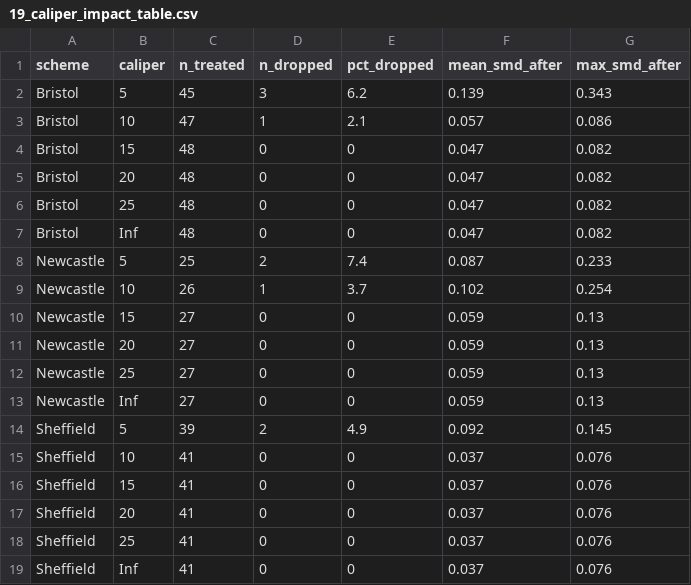
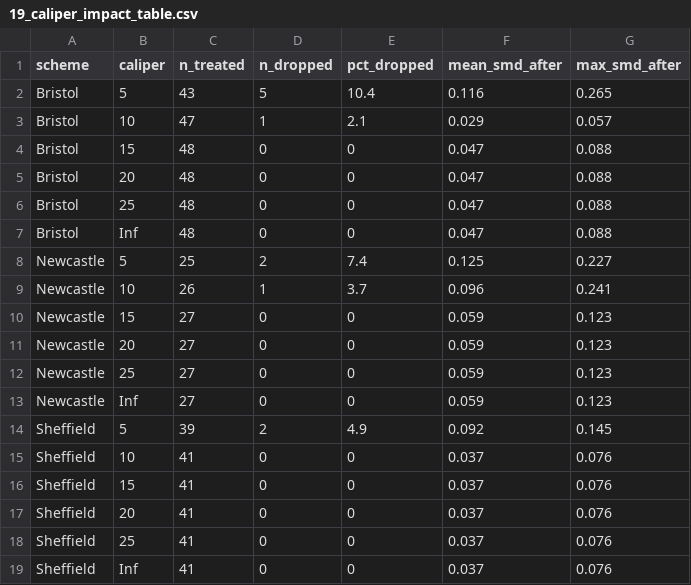
Before and after one commit to ahmadmkhatib/stat19-os-road-linkage, a CSV file: output/diagnostics/scheme_comparison/england/19_caliper_impact_table.csv, drawn as a sheet.

```diff
--- a/output/diagnostics/scheme_comparison/england/19_caliper_impact_table.csv
+++ b/output/diagnostics/scheme_comparison/england/19_caliper_impact_table.csv
@@ -1,14 +1,14 @@
 scheme,caliper,n_treated,n_dropped,pct_dropped,mean_smd_after,max_smd_after
-Bristol,5,45,3,6.2,0.139,0.343
-Bristol,10,47,1,2.1,0.057,0.086
-Bristol,15,48,0,0,0.047,0.082
-Bristol,20,48,0,0,0.047,0.082
-Bristol,25,48,0,0,0.047,0.082
-Bristol,Inf,48,0,0,0.047,0.082
-Newcastle,5,25,2,7.4,0.087,0.233
-Newcastle,10,26,1,3.7,0.102,0.254
-Newcastle,15,27,0,0,0.059,0.13
-Newcastle,20,27,0,0,0.059,0.13
-Newcastle,25,27,0,0,0.059,0.13
-Newcastle,Inf,27,0,0,0.059,0.13
+Bristol,5,43,5,10.4,0.116,0.265
+Bristol,10,47,1,2.1,0.029,0.057
+Bristol,15,48,0,0,0.047,0.088
+Bristol,20,48,0,0,0.047,0.088
+Bristol,25,48,0,0,0.047,0.088
+Bristol,Inf,48,0,0,0.047,0.088
+Newcastle,5,25,2,7.4,0.125,0.227
+Newcastle,10,26,1,3.7,0.096,0.241
+Newcastle,15,27,0,0,0.059,0.123
+Newcastle,20,27,0,0,0.059,0.123
+Newcastle,25,27,0,0,0.059,0.123
+Newcastle,Inf,27,0,0,0.059,0.123
 Sheffield,5,39,2,4.9,0.092,0.145
```
Also changed, not shown: output/diagnostics/01_descriptive_table_combined.csv, output/diagnostics/04_weight_distribution.csv, 50 other files.
